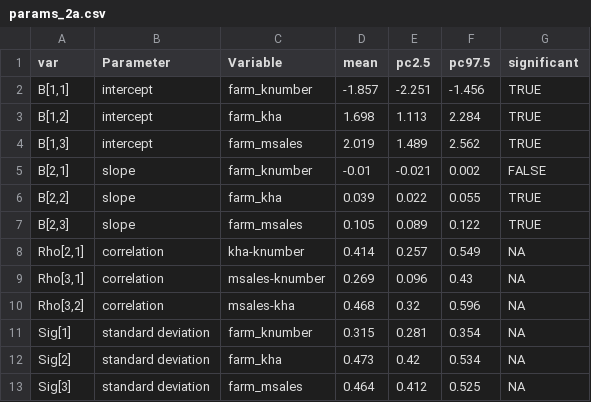
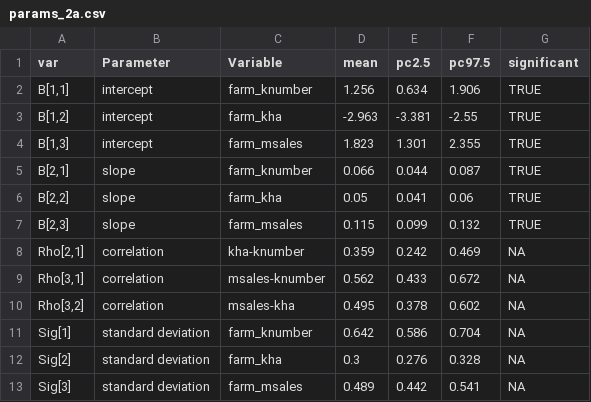
Before and after one commit to az-digitalag/state_organic_ag, a CSV file: code/BUGS/mod2/params_2a.csv, drawn as a sheet.

Commit message:
updated data and code because of data provided from USDA by Virginia Harris

```diff
--- a/code/BUGS/mod2/params_2a.csv
+++ b/code/BUGS/mod2/params_2a.csv
@@ -1,13 +1,13 @@
 "var","Parameter","Variable","mean","pc2.5","pc97.5","significant"
-"B[1,1]","intercept","farm_knumber",-1.857,-2.251,-1.456,TRUE
-"B[1,2]","intercept","farm_kha",1.698,1.113,2.284,TRUE
-"B[1,3]","intercept","farm_msales",2.019,1.489,2.562,TRUE
-"B[2,1]","slope","farm_knumber",-0.01,-0.021,0.002,FALSE
-"B[2,2]","slope","farm_kha",0.039,0.022,0.055,TRUE
-"B[2,3]","slope","farm_msales",0.105,0.089,0.122,TRUE
-"Rho[2,1]","correlation","kha-knumber",0.414,0.257,0.549,NA
-"Rho[3,1]","correlation","msales-knumber",0.269,0.096,0.43,NA
-"Rho[3,2]","correlation","msales-kha",0.468,0.32,0.596,NA
-"Sig[1]","standard deviation","farm_knumber",0.315,0.281,0.354,NA
-"Sig[2]","standard deviation","farm_kha",0.473,0.42,0.534,NA
-"Sig[3]","standard deviation","farm_msales",0.464,0.412,0.525,NA
+"B[1,1]","intercept","farm_knumber",1.256,0.634,1.906,TRUE
+"B[1,2]","intercept","farm_kha",-2.963,-3.381,-2.55,TRUE
+"B[1,3]","intercept","farm_msales",1.823,1.301,2.355,TRUE
+"B[2,1]","slope","farm_knumber",0.066,0.044,0.087,TRUE
+"B[2,2]","slope","farm_kha",0.05,0.041,0.06,TRUE
+"B[2,3]","slope","farm_msales",0.115,0.099,0.132,TRUE
+"Rho[2,1]","correlation","kha-knumber",0.359,0.242,0.469,NA
+"Rho[3,1]","correlation","msales-knumber",0.562,0.433,0.672,NA
+"Rho[3,2]","correlation","msales-kha",0.495,0.378,0.602,NA
+"Sig[1]","standard deviation","farm_knumber",0.642,0.586,0.704,NA
+"Sig[2]","standard deviation","farm_kha",0.3,0.276,0.328,NA
+"Sig[3]","standard deviation","farm_msales",0.489,0.442,0.541,NA
```
Also changed, not shown: 39 other files.
